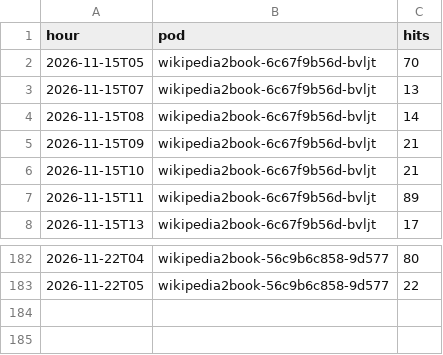
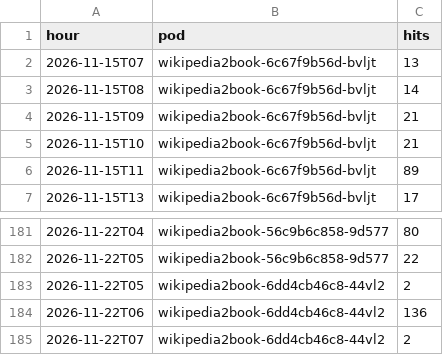
Before and after one commit to gmoulard/wikipedia2book, a CSV file: docs/toolforge_hourly.csv, drawn as a sheet; only a part is shown, gaps mark what is left out; removed rows and columns are numbered as before the commit, all else as after; the diff names each change by its address in the sheet, - before the commit and + after, or states it on an @@ line.

```diff
--- a/docs/toolforge_hourly.csv
+++ b/docs/toolforge_hourly.csv
-row 2: 2026-11-15T05 | wikipedia2book-6c67f9b56d-bvljt | 70
+row 183: 2026-11-22T05 | wikipedia2book-6dd4cb46c8-44vl2 | 2
+row 184: 2026-11-22T06 | wikipedia2book-6dd4cb46c8-44vl2 | 136
+row 185: 2026-11-22T07 | wikipedia2book-6dd4cb46c8-44vl2 | 2
```
Also changed, not shown: docs/toolforge_generations.csv, docs/toolviews.csv, 1 other file.
